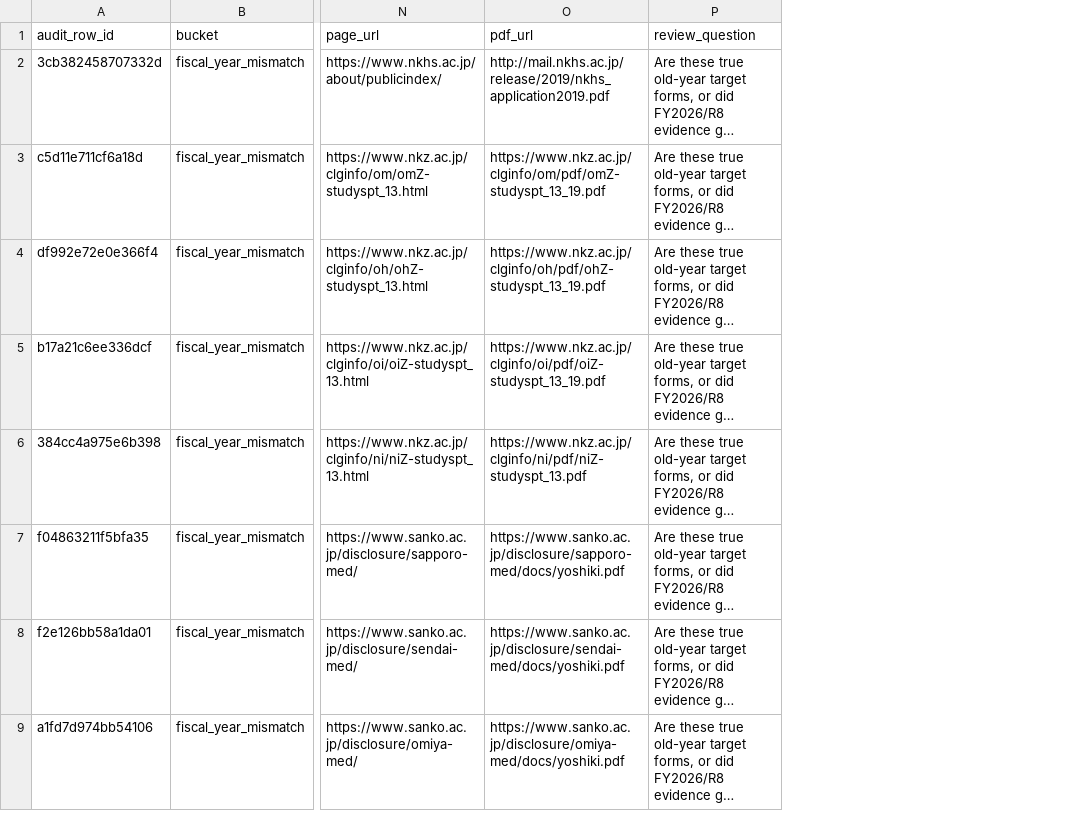
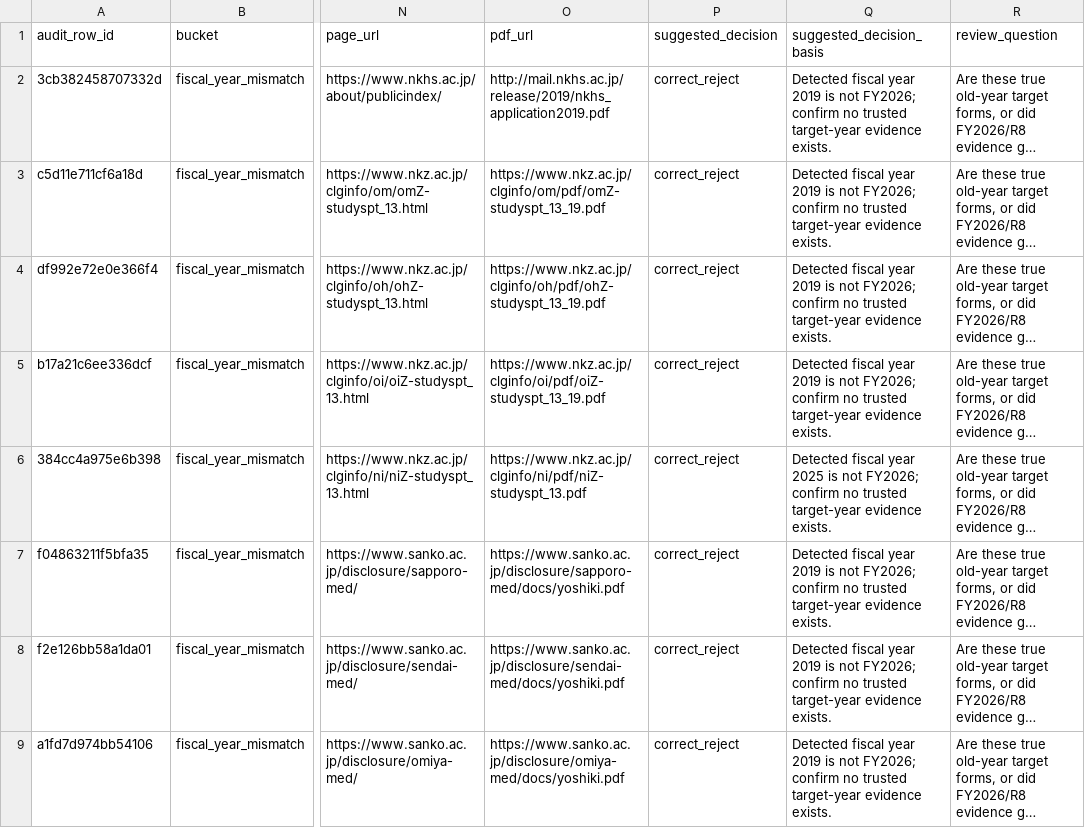
Before and after one commit to ShunmeiCho/EIDP, a CSV file: docs/reports/2026-06-21-v543-false-reject-review-sheet.csv, drawn as a sheet; only a part is shown, gaps mark what is left out; long unchanged cells end in …; the diff names each change by its address in the sheet, - before the commit and + after, or states it on an @@ line.

Commit message:
feat: add false-reject worksheet triage guidance
Goals: G2, G5, G14

```diff
--- a/docs/reports/2026-06-21-v543-false-reject-review-sheet.csv
+++ b/docs/reports/2026-06-21-v543-false-reject-review-sheet.csv
+column P (suggested_decision), rows 2-9: all correct_reject
+column Q (suggested_decision_basis), rows 2-9: Detected fiscal year 2019 is not FY2026; confirm no trusted target-year evidence exists. | Detected fiscal year 2019 is not FY2026; confirm no trusted target-year evidence exists. | Detected fiscal year 2019 is not FY2026; confirm no trusted target-year evidence exists. | Detected fiscal year 2019 is not FY2026; confirm no trusted target-year evidence exists. | Detected fiscal year 2025 is not FY2026; confirm no trusted target-year evidence exists. | Detected fiscal year 2019 is not FY2026; confirm no trusted target-year evidence exists. | Detected fiscal year 2019 is not FY2026; confirm no trusted target-year evidence exists. | Detected fiscal year 2019 is not FY2026; confirm no trusted target-year evidence exists.
```
Also changed, not shown: 4 other files.
